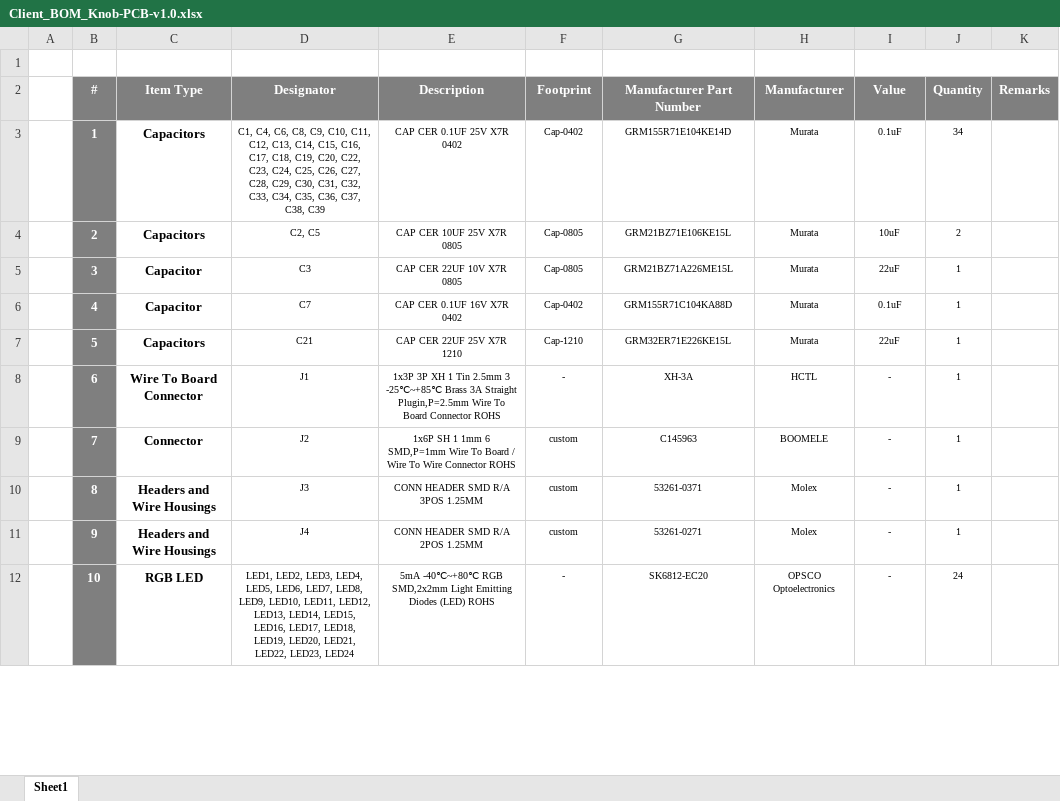
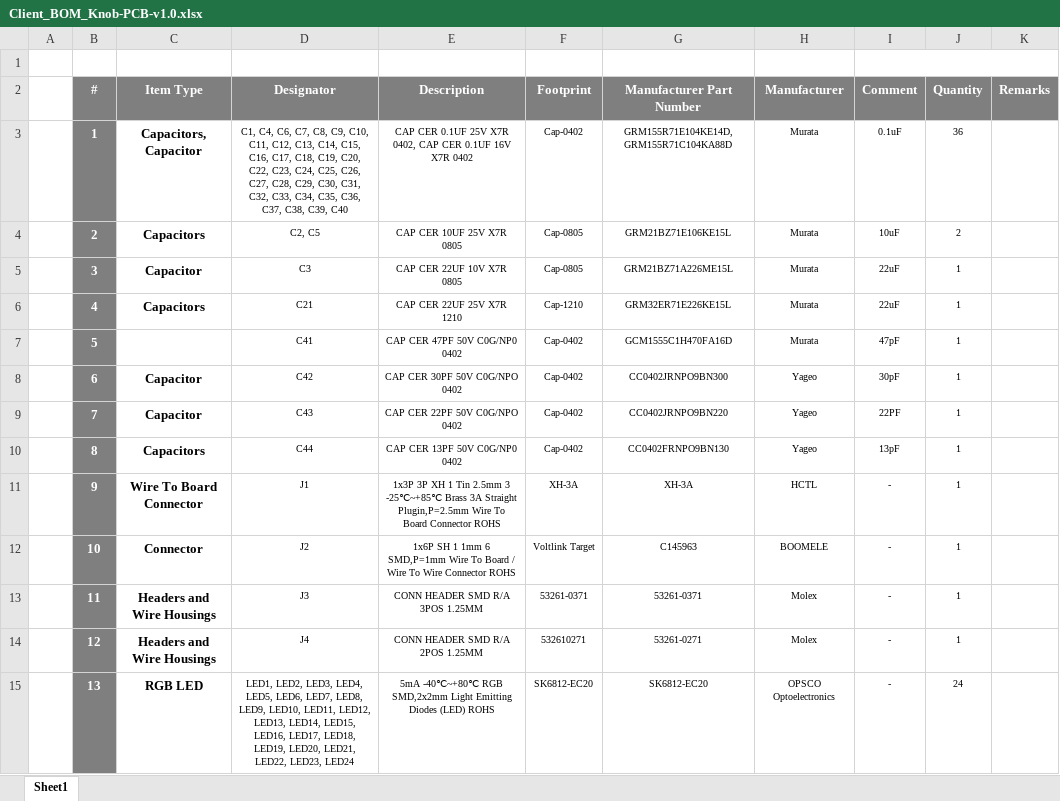
Before and after one commit to eSpark-Backup/dustinm-lampleddriver, an Excel workbook: Design-Files/Knob-PCB-v1.0/Deliverables/BOM/Client_BOM_Knob-PCB-v1.0.xlsx, sheet Sheet1, drawn as a sheet; only a part is shown; values as stored, in another font and other column widths than the file's, no borders; addresses are those after the commit; the diff covers the shown part only; the diff names each change by its address in the sheet, - before the commit and + after, or states it on an @@ line.

Commit message:
#7 Completed and Deliverables generated

```diff
--- a/Design-Files/Knob-PCB-v1.0/Deliverables/BOM/Client_BOM_Knob-PCB-v1.0.xlsx (sheet Sheet1)
+++ b/Design-Files/Knob-PCB-v1.0/Deliverables/BOM/Client_BOM_Knob-PCB-v1.0.xlsx (sheet Sheet1)
-I2: Value
+I2: Comment
-C3 (Item Type): Capacitors
+C3 (Item Type): Capacitors, Capacitor
-D3 (Designator): …C4, C6, C8, C9, C10, C11, C12, C13, C14, C15, C16, C17, C18, C19, C20, C22, C23, C24, C25, C26, C27, C28, C29, C30, C31, C32, C33, C34, C35, C36, C37, C38, C39
+D3 (Designator): …C4, C6, C7, C8, C9, C10, C11, C12, C13, C14, C15, C16, C17, C18, C19, C20, C22, C23, C24, C25, C26, C27, C28, C29, C30, C31, C32, C33, C34, C35, C36, C37, C38, C39, C40
-E3 (Description): CAP CER 0.1UF 25V X7R 0402
+E3 (Description): CAP CER 0.1UF 25V X7R 0402, CAP CER 0.1UF 16V X7R 0402
-G3 (Manufacturer Part Number): GRM155R71E104KE14D
+G3 (Manufacturer Part Number): GRM155R71E104KE14D, GRM155R71C104KA88D
-J3 (Quantity): 34
+J3 (Quantity): 36
-C6 (Item Type): Capacitor
+C6 (Item Type): Capacitors
-D6 (Designator): C7
+D6 (Designator): C21
-E6 (Description): CAP CER 0.1UF 16V X7R 0402
+E6 (Description): CAP CER 22UF 25V X7R 1210
-F6 (Footprint): Cap-0402
+F6 (Footprint): Cap-1210
-G6 (Manufacturer Part Number): GRM155R71C104KA88D
+G6 (Manufacturer Part Number): GRM32ER71E226KE15L
-I6 (Comment): 0.1uF
+I6 (Comment): 22uF
-C7 (Item Type): Capacitors
+C7 (Item Type): (empty)
-D7 (Designator): C21
+D7 (Designator): C41
-E7 (Description): CAP CER 22UF 25V X7R 1210
+E7 (Description): CAP CER 47PF 50V C0G/NP0 0402
-F7 (Footprint): Cap-1210
+F7 (Footprint): Cap-0402
-G7 (Manufacturer Part Number): GRM32ER71E226KE15L
+G7 (Manufacturer Part Number): GCM1555C1H470FA16D
-I7 (Comment): 22uF
+I7 (Comment): 47pF
+row 8:  | 6 | Capacitor | C42 | CAP CER 30PF 50V C0G/NPO 0402 | Cap-0402 | CC0402JRNPO9BN300 | Yageo | 30pF | 1
+row 9:  | 7 | Capacitor | C43 | CAP CER 22PF 50V C0G/NPO 0402 | Cap-0402 | CC0402JRNPO9BN220 | Yageo | 22PF | 1
+row 10:  | 8 | Capacitors | C44 | CAP CER 13PF 50V C0G/NP0 0402 | Cap-0402 | CC0402FRNPO9BN130 | Yageo | 13pF | 1
-B11 (#): 6
+B11 (#): 9
-F11 (Footprint): -
+F11 (Footprint): XH-3A
-B12 (#): 7
+B12 (#): 10
-F12 (Footprint): custom
+F12 (Footprint): Voltlink Target
-B13 (#): 8
+B13 (#): 11
-F13 (Footprint): custom
+F13 (Footprint): 53261-0371
-B14 (#): 9
+B14 (#): 12
-F14 (Footprint): custom
+F14 (Footprint): 532610271
-B15 (#): 10
+B15 (#): 13
-F15 (Footprint): -
+F15 (Footprint): SK6812-EC20
```
Also changed, not shown: 1 added row, 22 edited cells and cell formats elsewhere in this sheet, formulas that keep their value, 49 other files.
